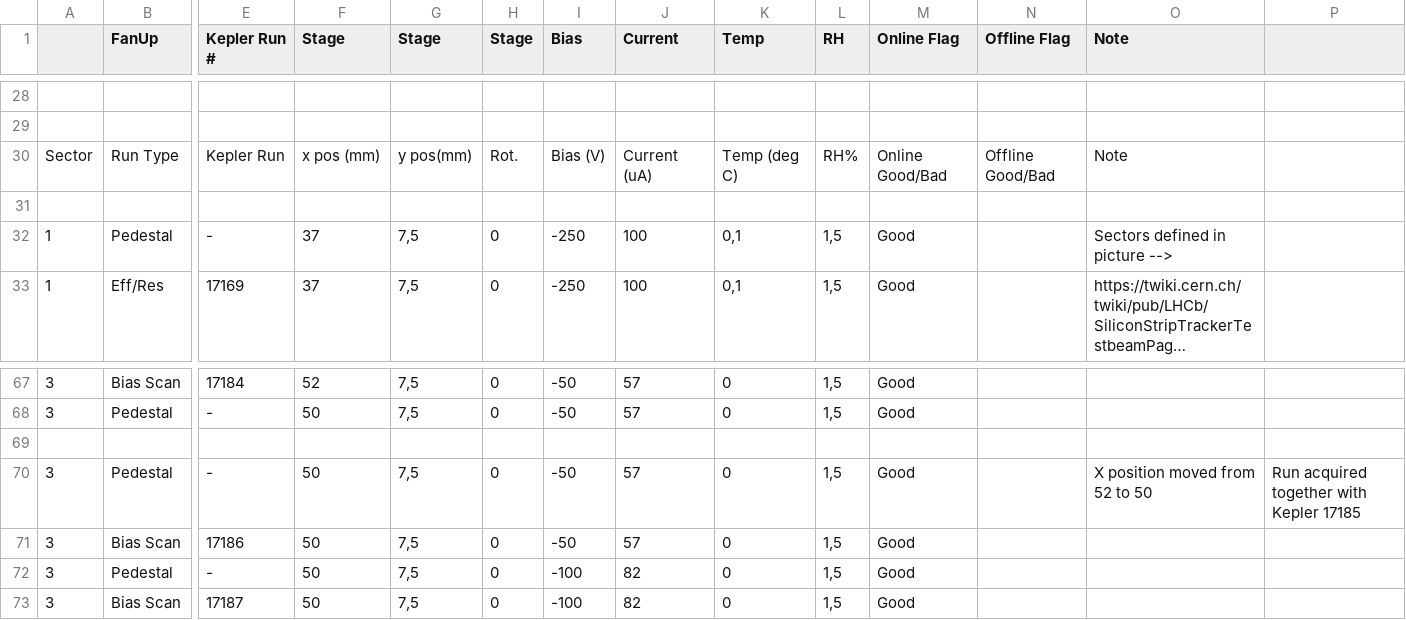
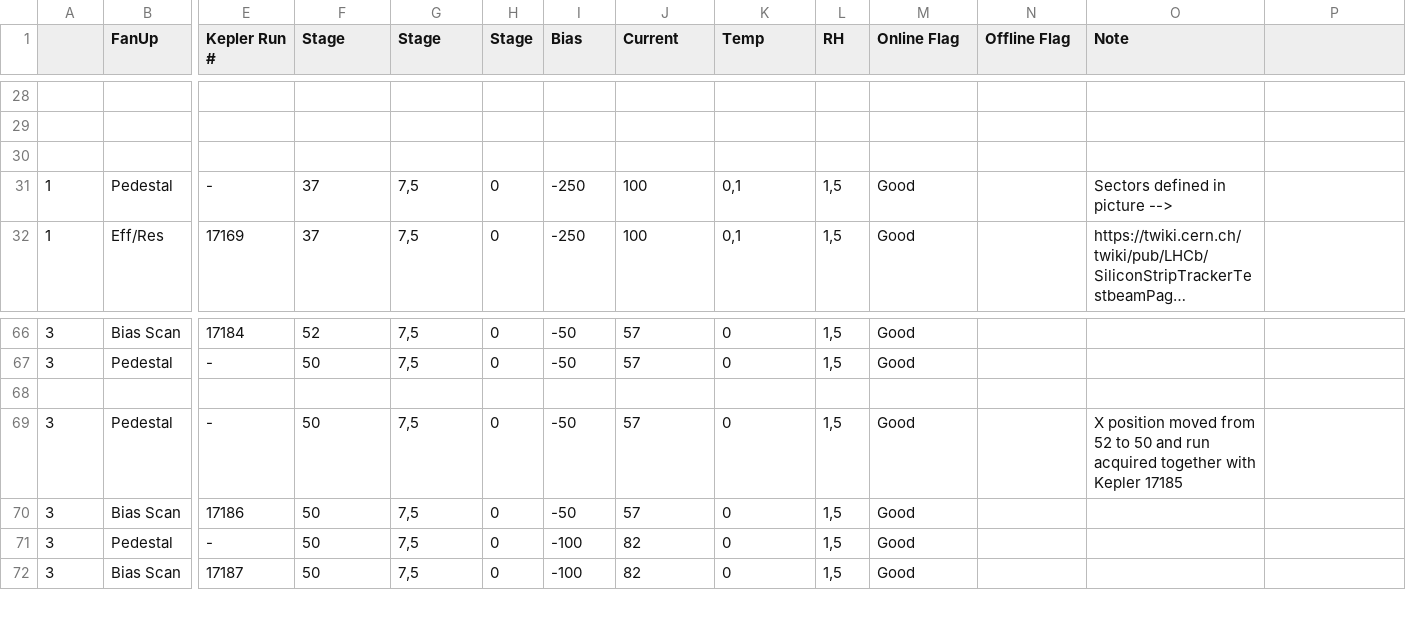
Before and after one commit to yabezsh/TB, a CSV file: Logbook/RunLogLateMay2016BoardF3FanUp.csv, drawn as a sheet; only a part is shown, gaps mark what is left out; long unchanged cells end in …; removed rows and columns are numbered as before the commit, all else as after; rows hold the shown columns only; the diff names each change by its address in the sheet, - before the commit and + after, or states it on an @@ line.

Commit message:
Changes in the F3 logbook so that it is compatible with the usual format.

```diff
--- a/Logbook/RunLogLateMay2016BoardF3FanUp.csv
+++ b/Logbook/RunLogLateMay2016BoardF3FanUp.csv
-row 30: Sector | Run Type | Kepler Run | x pos (mm) | y pos(mm) | Rot. | Bias (V) | Current (uA) | Temp (deg C) | RH% | Online Good/Bad | Offline Good/Bad | Note
-O69 (Note): …to 50
+O69 (Note): …to 50 and run acquired together with Kepler 17185
-P69: Run acquired together with Kepler 17185
+P69: (empty)
```
Also changed, not shown: 1 other file.
